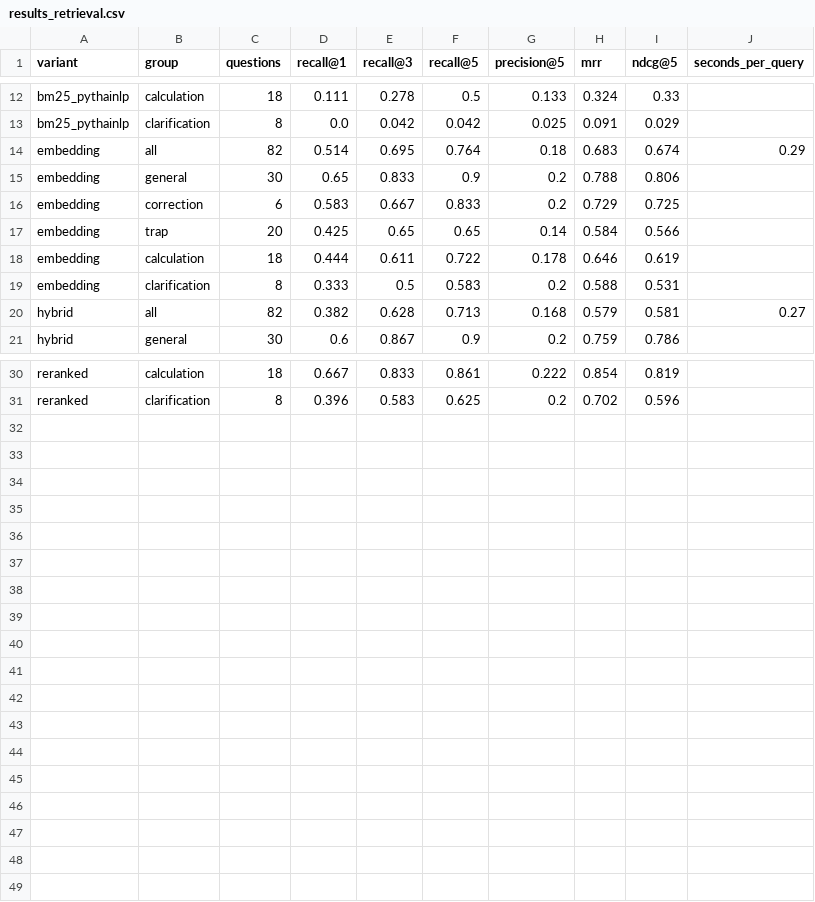
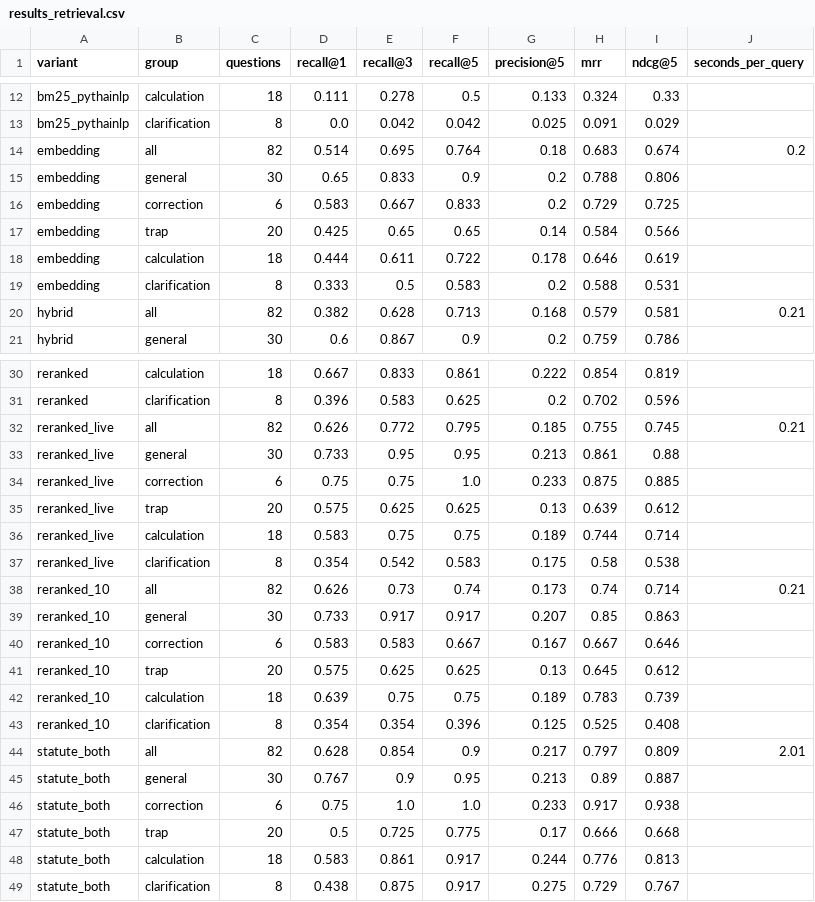
Before and after one commit to ritsupaintblu/Thai_labour_rights_assistant_for_first_jobber, a CSV file: eval/results_retrieval.csv, drawn as a sheet; only a part is shown, gaps mark what is left out; the diff covers the shown part only.

```diff
--- a/eval/results_retrieval.csv
+++ b/eval/results_retrieval.csv
@@ -13,3 +13,3 @@ bm25_pythainlp,calculation,18,0.111,0.278,0.5,0.133,0.324,0.33,
 bm25_pythainlp,clarification,8,0.0,0.042,0.042,0.025,0.091,0.029,
-embedding,all,82,0.514,0.695,0.764,0.18,0.683,0.674,0.29
+embedding,all,82,0.514,0.695,0.764,0.18,0.683,0.674,0.2
 embedding,general,30,0.65,0.833,0.9,0.2,0.788,0.806,
@@ -19,3 +19,3 @@ embedding,calculation,18,0.444,0.611,0.722,0.178,0.646,0.619,
 embedding,clarification,8,0.333,0.5,0.583,0.2,0.588,0.531,
-hybrid,all,82,0.382,0.628,0.713,0.168,0.579,0.581,0.27
+hybrid,all,82,0.382,0.628,0.713,0.168,0.579,0.581,0.21
 hybrid,general,30,0.6,0.867,0.9,0.2,0.759,0.786,
@@ -31 +31,19 @@ reranked,calculation,18,0.667,0.833,0.861,0.222,0.854,0.819,
 reranked,clarification,8,0.396,0.583,0.625,0.2,0.702,0.596,
+reranked_live,all,82,0.626,0.772,0.795,0.185,0.755,0.745,0.21
+reranked_live,general,30,0.733,0.95,0.95,0.213,0.861,0.88,
+reranked_live,correction,6,0.75,0.75,1.0,0.233,0.875,0.885,
+reranked_live,trap,20,0.575,0.625,0.625,0.13,0.639,0.612,
+reranked_live,calculation,18,0.583,0.75,0.75,0.189,0.744,0.714,
+reranked_live,clarification,8,0.354,0.542,0.583,0.175,0.58,0.538,
+reranked_10,all,82,0.626,0.73,0.74,0.173,0.74,0.714,0.21
+reranked_10,general,30,0.733,0.917,0.917,0.207,0.85,0.863,
+reranked_10,correction,6,0.583,0.583,0.667,0.167,0.667,0.646,
+reranked_10,trap,20,0.575,0.625,0.625,0.13,0.645,0.612,
+reranked_10,calculation,18,0.639,0.75,0.75,0.189,0.783,0.739,
+reranked_10,clarification,8,0.354,0.354,0.396,0.125,0.525,0.408,
+statute_both,all,82,0.628,0.854,0.9,0.217,0.797,0.809,2.01
+statute_both,general,30,0.767,0.9,0.95,0.213,0.89,0.887,
+statute_both,correction,6,0.75,1.0,1.0,0.233,0.917,0.938,
+statute_both,trap,20,0.5,0.725,0.775,0.17,0.666,0.668,
+statute_both,calculation,18,0.583,0.861,0.917,0.244,0.776,0.813,
+statute_both,clarification,8,0.438,0.875,0.917,0.275,0.729,0.767,
```
Also changed, not shown: 1 edited cell elsewhere in this file, 38 other files.
